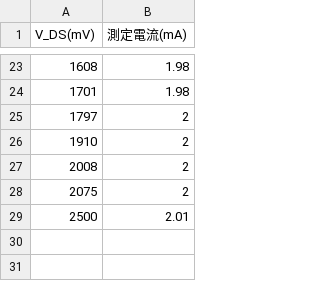
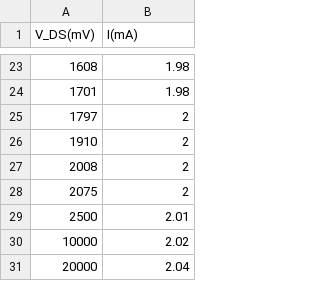
Before and after one commit to MizukiNishiyama/3s_experiment, a CSV file: a1/2/0.2.csv, drawn as a sheet; only a part is shown, gaps mark what is left out; the diff names each change by its address in the sheet, - before the commit and + after, or states it on an @@ line.

```diff
--- a/a1/2/0.2.csv
+++ b/a1/2/0.2.csv
-B1: 測定電流(mA)
+B1: I(mA)
+row 30: 10000 | 2.02
+row 31: 20000 | 2.04
```
Also changed, not shown: a1/2/0.csv, 25 other files.
